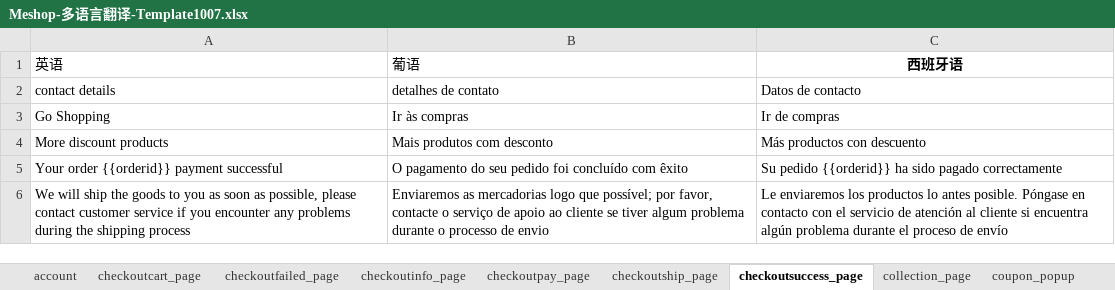
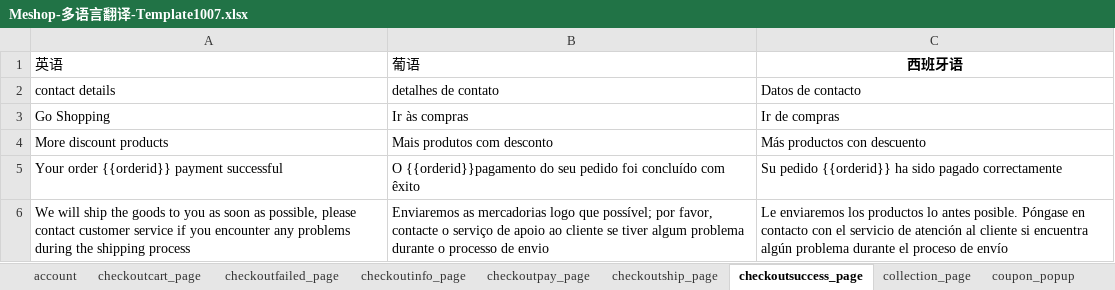
Before and after one commit to lixhtestgit/apidatadownload, an Excel workbook: WebApplication1/WebApplication1/示例测试目录/Meshop-多语言翻译-Template1007.xlsx, sheet checkoutsuccess_page, drawn as a sheet; values as stored, in another font and other column widths than the file's, no borders; the diff names each change by its address in the sheet, - before the commit and + after, or states it on an @@ line.

```diff
--- a/WebApplication1/WebApplication1/示例测试目录/Meshop-多语言翻译-Template1007.xlsx (sheet checkoutsuccess_page)
+++ b/WebApplication1/WebApplication1/示例测试目录/Meshop-多语言翻译-Template1007.xlsx (sheet checkoutsuccess_page)
-B5 (葡语): O pagamento do seu…
+B5 (葡语): O {{orderid}}pagamento do seu…
```
Also changed, not shown: sheet checkoutcart_page, sheet orderdetail, sheet seo_meta, 1 other file.
